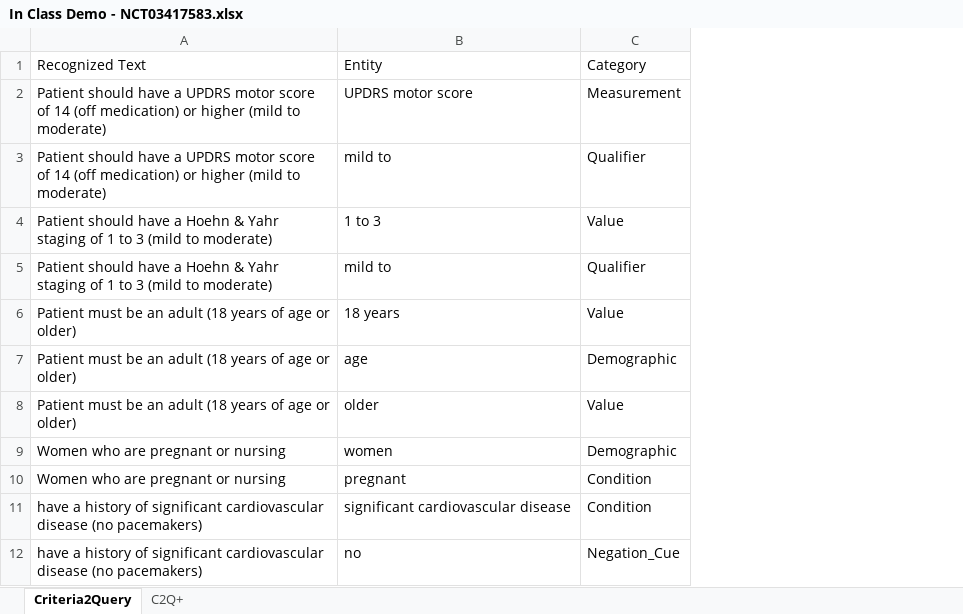
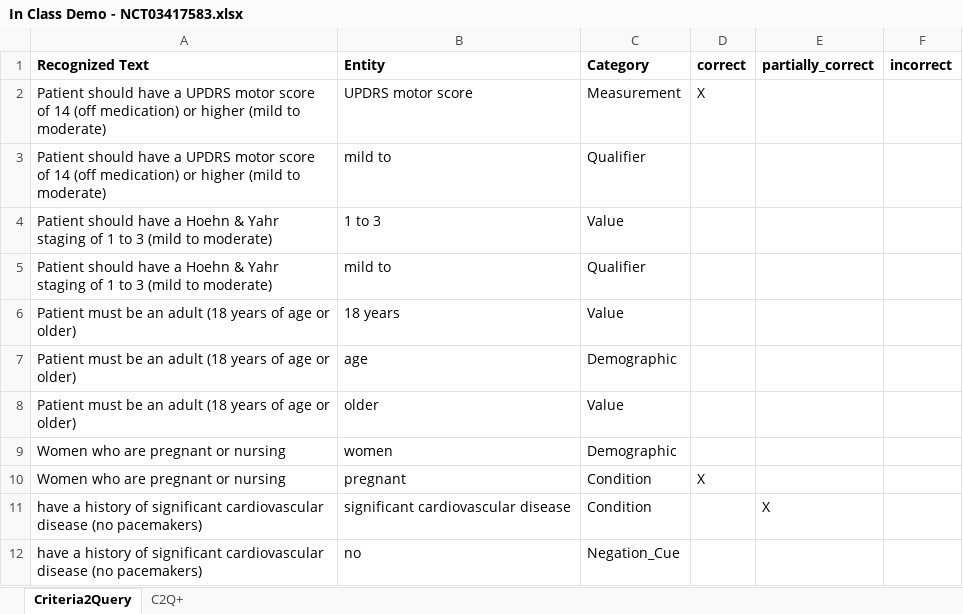
Before and after one commit to salvolpe/C2Q-Plus, an Excel workbook: In Class Demo - NCT03417583.xlsx, sheet Criteria2Query, drawn as a sheet; only a part is shown; values as stored, in another font and other column widths than the file's, no borders; the diff names each change by its address in the sheet, - before the commit and + after, or states it on an @@ line.

```diff
--- a/In Class Demo - NCT03417583.xlsx (sheet Criteria2Query)
+++ b/In Class Demo - NCT03417583.xlsx (sheet Criteria2Query)
+column D (correct), rows 2-10: X |  |  |  |  |  |  |  | X
+column E (partially_correct), row 11: X
+column F (incorrect), empty
-A1:C1 bold: off
+A1:C1 bold: on
```
Also changed, not shown: sheet C2Q+.
